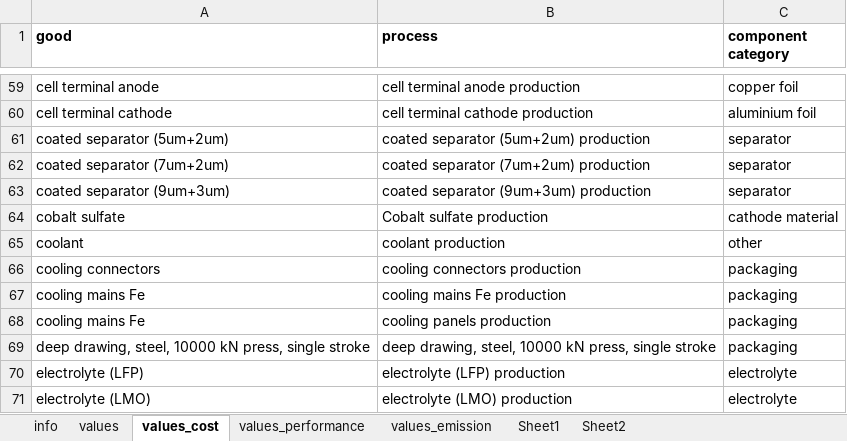
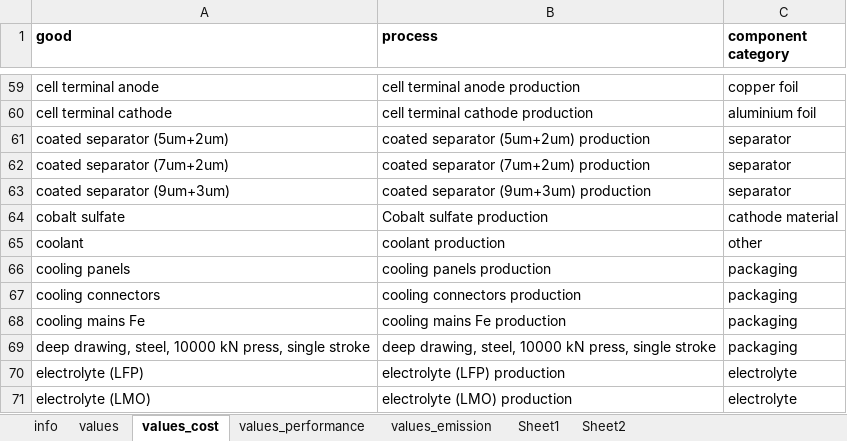
Before and after one commit to jbaars/Batt_Sust_Model, an Excel workbook: batt_sust_model/data/process_product_type_contribution.xlsx, sheet values_cost, drawn as a sheet; only a part is shown, gaps mark what is left out; values as stored, in another font and other column widths than the file's, no borders; removed rows and columns are numbered as before the commit, all else as after; the diff names each change by its address in the sheet, - before the commit and + after, or states it on an @@ line.

```diff
--- a/batt_sust_model/data/process_product_type_contribution.xlsx (sheet values_cost)
+++ b/batt_sust_model/data/process_product_type_contribution.xlsx (sheet values_cost)
+row 66: cooling panels | cooling panels production | packaging
-row 68: cooling mains Fe | cooling panels production | packaging
```
Also changed, not shown: sheet values_performance, 1 other file.
